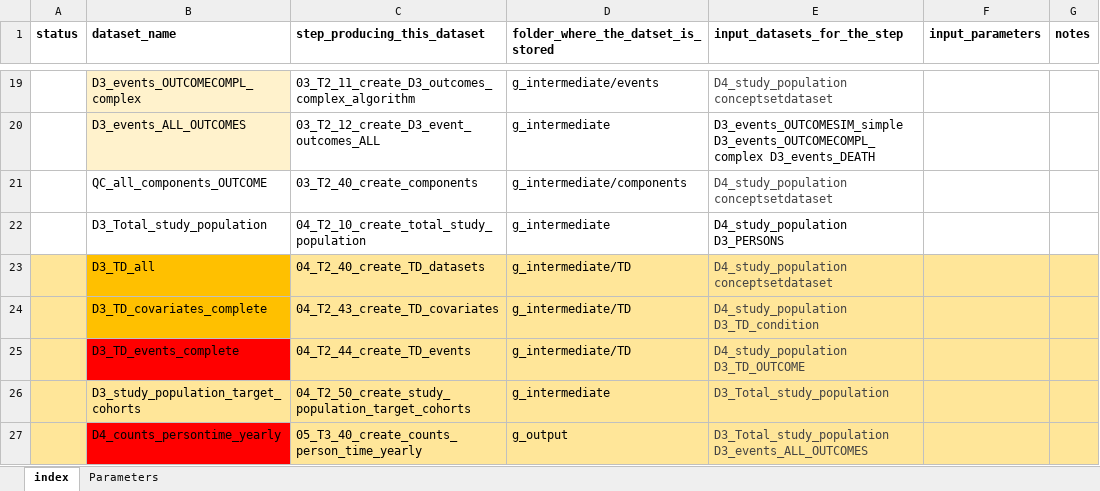
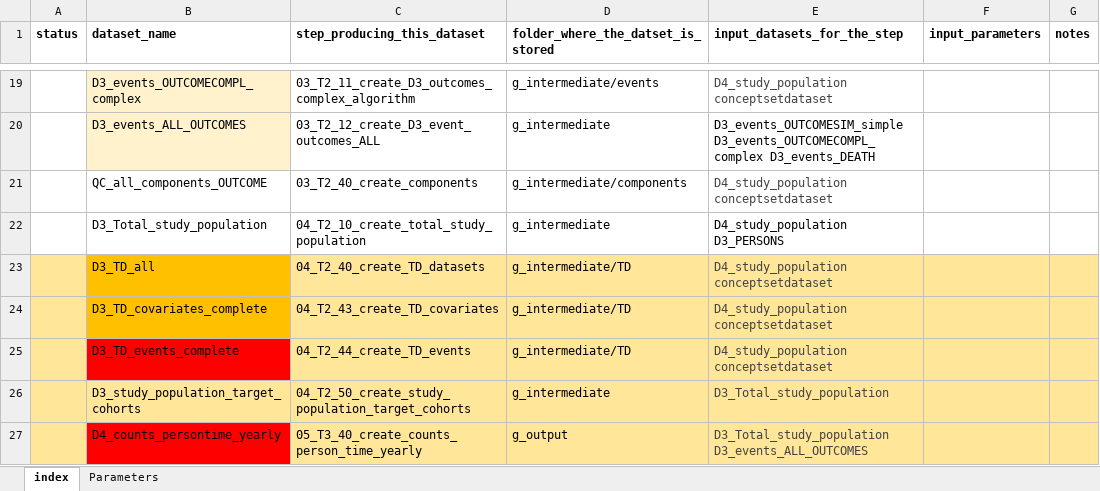
Before and after one commit to VAC4EU/ROC18, an Excel workbook: i_codebooks/00_index.xlsx, sheet index, drawn as a sheet; only a part is shown, gaps mark what is left out; values as stored, in another font and other column widths than the file's, no borders; conditional formats not drawn; the diff names each change by its address in the sheet, - before the commit and + after, or states it on an @@ line.

Commit message:
fixed nodes disconnected

```diff
--- a/i_codebooks/00_index.xlsx (sheet index)
+++ b/i_codebooks/00_index.xlsx (sheet index)
-E24 (input_datasets_for_the_step): D4_study_population D3_TD_condition
+E24 (input_datasets_for_the_step): D4_study_population conceptsetdataset
-E25 (input_datasets_for_the_step): D4_study_population D3_TD_OUTCOME
+E25 (input_datasets_for_the_step): D4_study_population conceptsetdataset
```
